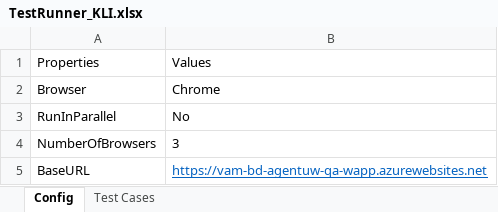
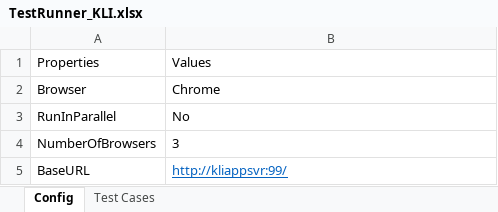
Before and after one commit to lucky0930/KLICCodelessFramework, an Excel workbook: resources/test_data/TestRunner_KLI.xlsx, sheet Config, drawn as a sheet; values as stored, in another font and other column widths than the file's, no borders; the diff names each change by its address in the sheet, - before the commit and + after, or states it on an @@ line.

```diff
--- a/resources/test_data/TestRunner_KLI.xlsx (sheet Config)
+++ b/resources/test_data/TestRunner_KLI.xlsx (sheet Config)
-B5: https://vam-bd-agentuw-qa-wapp.azurewebsites.net
+B5: http://kliappsvr:99/
```
Also changed, not shown: sheet Test Cases, resources/test_data/TestData_KLI.xlsx.
